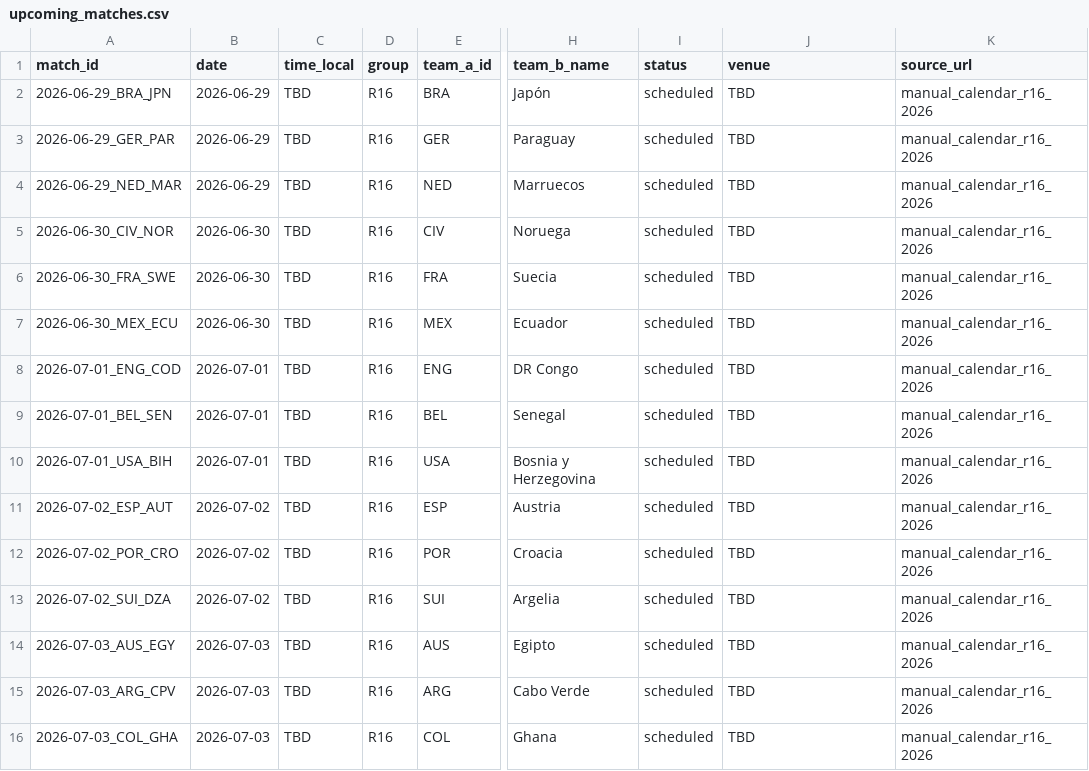
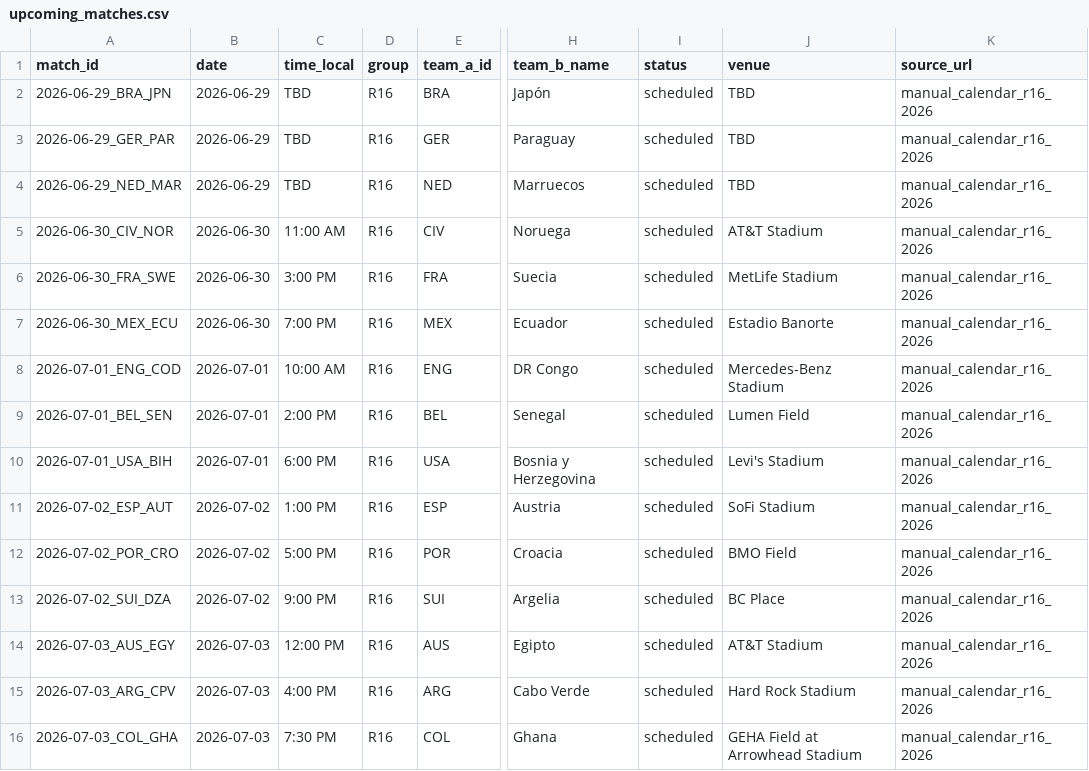
Before and after one commit to edgarsierra-gt/mundial-2026-predictor, a CSV file: data/processed/upcoming_matches.csv, drawn as a sheet; only a part is shown, gaps mark what is left out; the diff names each change by its address in the sheet, - before the commit and + after, or states it on an @@ line.

```diff
--- a/data/processed/upcoming_matches.csv
+++ b/data/processed/upcoming_matches.csv
-C5 (time_local): TBD
+C5 (time_local): 11:00 AM
-J5 (venue): TBD
+J5 (venue): AT&T Stadium
-C6 (time_local): TBD
+C6 (time_local): 3:00 PM
-J6 (venue): TBD
+J6 (venue): MetLife Stadium
-C7 (time_local): TBD
+C7 (time_local): 7:00 PM
-J7 (venue): TBD
+J7 (venue): Estadio Banorte
-C8 (time_local): TBD
+C8 (time_local): 10:00 AM
-J8 (venue): TBD
+J8 (venue): Mercedes-Benz Stadium
-C9 (time_local): TBD
+C9 (time_local): 2:00 PM
-J9 (venue): TBD
+J9 (venue): Lumen Field
-C10 (time_local): TBD
+C10 (time_local): 6:00 PM
-J10 (venue): TBD
+J10 (venue): Levi's Stadium
-C11 (time_local): TBD
+C11 (time_local): 1:00 PM
-J11 (venue): TBD
+J11 (venue): SoFi Stadium
-C12 (time_local): TBD
+C12 (time_local): 5:00 PM
-J12 (venue): TBD
+J12 (venue): BMO Field
-C13 (time_local): TBD
+C13 (time_local): 9:00 PM
-J13 (venue): TBD
+J13 (venue): BC Place
-C14 (time_local): TBD
+C14 (time_local): 12:00 PM
-J14 (venue): TBD
+J14 (venue): AT&T Stadium
-C15 (time_local): TBD
+C15 (time_local): 4:00 PM
-J15 (venue): TBD
+J15 (venue): Hard Rock Stadium
-C16 (time_local): TBD
+C16 (time_local): 7:30 PM
-J16 (venue): TBD
+J16 (venue): GEHA Field at Arrowhead Stadium
```
Also changed, not shown: data/processed/group_standings_current.csv, data/processed/match_results_real.csv, 11 other files.
